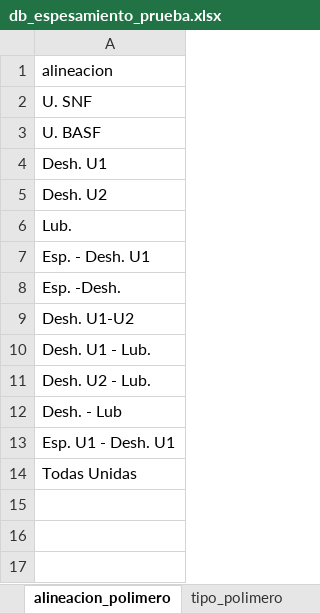
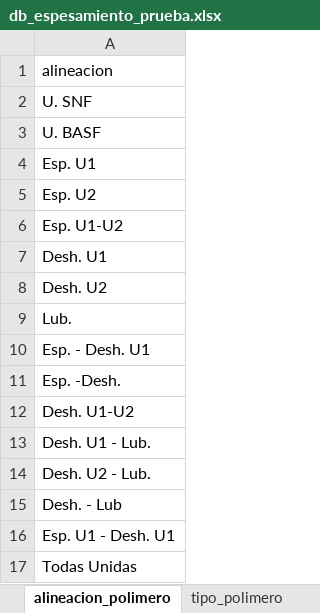
Before and after one commit to ElSeaCL/database_espesamiento, an Excel workbook: excel/db_espesamiento_prueba.xlsx, sheet alineacion_polimero, drawn as a sheet; values as stored, in another font and other column widths than the file's, no borders; the diff names each change by its address in the sheet, - before the commit and + after, or states it on an @@ line.

```diff
--- a/excel/db_espesamiento_prueba.xlsx (sheet alineacion_polimero)
+++ b/excel/db_espesamiento_prueba.xlsx (sheet alineacion_polimero)
+row 4: Esp. U1
+row 5: Esp. U2
+row 6: Esp. U1-U2
```
Also changed, not shown: sheet preparacion_polimero, sheet alineacion_unidad, sheet origen_lodo, sheet polimero_unidad, other sheet tabs, 1 other file.
